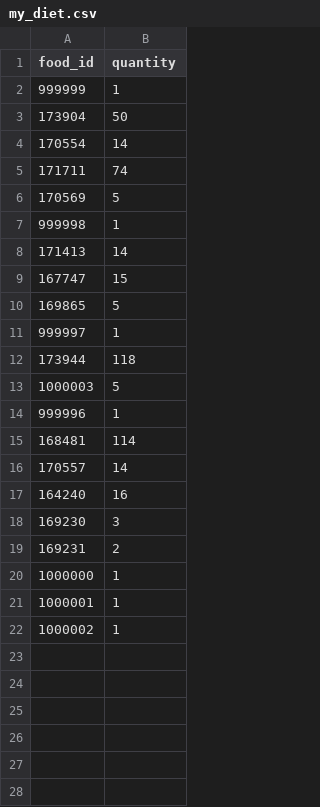
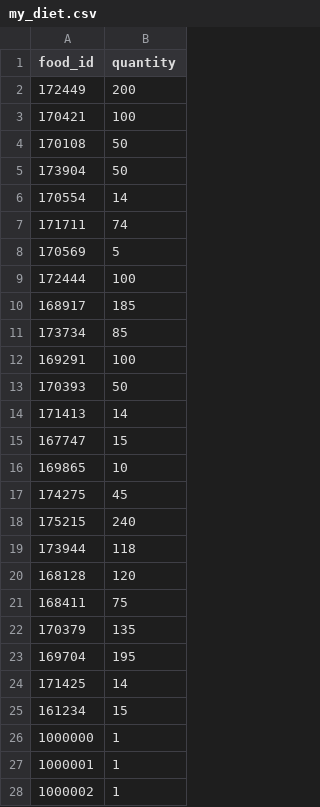
Before and after one commit to AntoineB33/food, a CSV file: meal_plan_analyzer/my_diet.csv, drawn as a sheet; only a part is shown; removed rows and columns are numbered as before the commit, all else as after; the diff names each change by its address in the sheet, - before the commit and + after, or states it on an @@ line.

Commit message:
feat: Enhance meal plan analyzer with nutrient reporting and file output
- Added functionality to generate a detailed nutrient report for the meal plan, including lacking and saturated nutrients.
- Implemented output to a text file alongside console display for better accessibility.
- Updated the diet input CSV with new food items and quantities for improved analysis.
- Removed the deprecated create_databases.py script and replaced it with a new database generation script.
- Introduced new scripts for managing food items and nutrient data, ensuring better organization and usability.
- Added batch scripts for easy execution of Python scripts related to meal planning.
- Created a new daily needs table for nutrient requirements.
- Updated project metadata and dependencies in pyproject.toml and uv.lock files.

```diff
--- a/meal_plan_analyzer/my_diet.csv
+++ b/meal_plan_analyzer/my_diet.csv
-row 2: 999999 | 1
+row 2: 172449 | 200
+row 3: 170421 | 100
+row 4: 170108 | 50
-row 7: 999998 | 1
+row 9: 172444 | 100
+row 10: 168917 | 185
+row 11: 173734 | 85
+row 12: 169291 | 100
+row 13: 170393 | 50
-B16 (quantity): 5
+B16 (quantity): 10
-row 11: 999997 | 1
+row 17: 174275 | 45
+row 18: 175215 | 240
@@ row 13 moved to row 29: 1000003 @@
-row 14: 999996 | 1
-row 15: 168481 | 114
-row 16: 170557 | 14
-row 17: 164240 | 16
-row 18: 169230 | 3
-row 19: 169231 | 2
+row 20: 168128 | 120
+row 21: 168411 | 75
+row 22: 170379 | 135
+row 23: 169704 | 195
+row 24: 171425 | 14
+row 25: 161234 | 15
```
Also changed, not shown: 19 other files.
